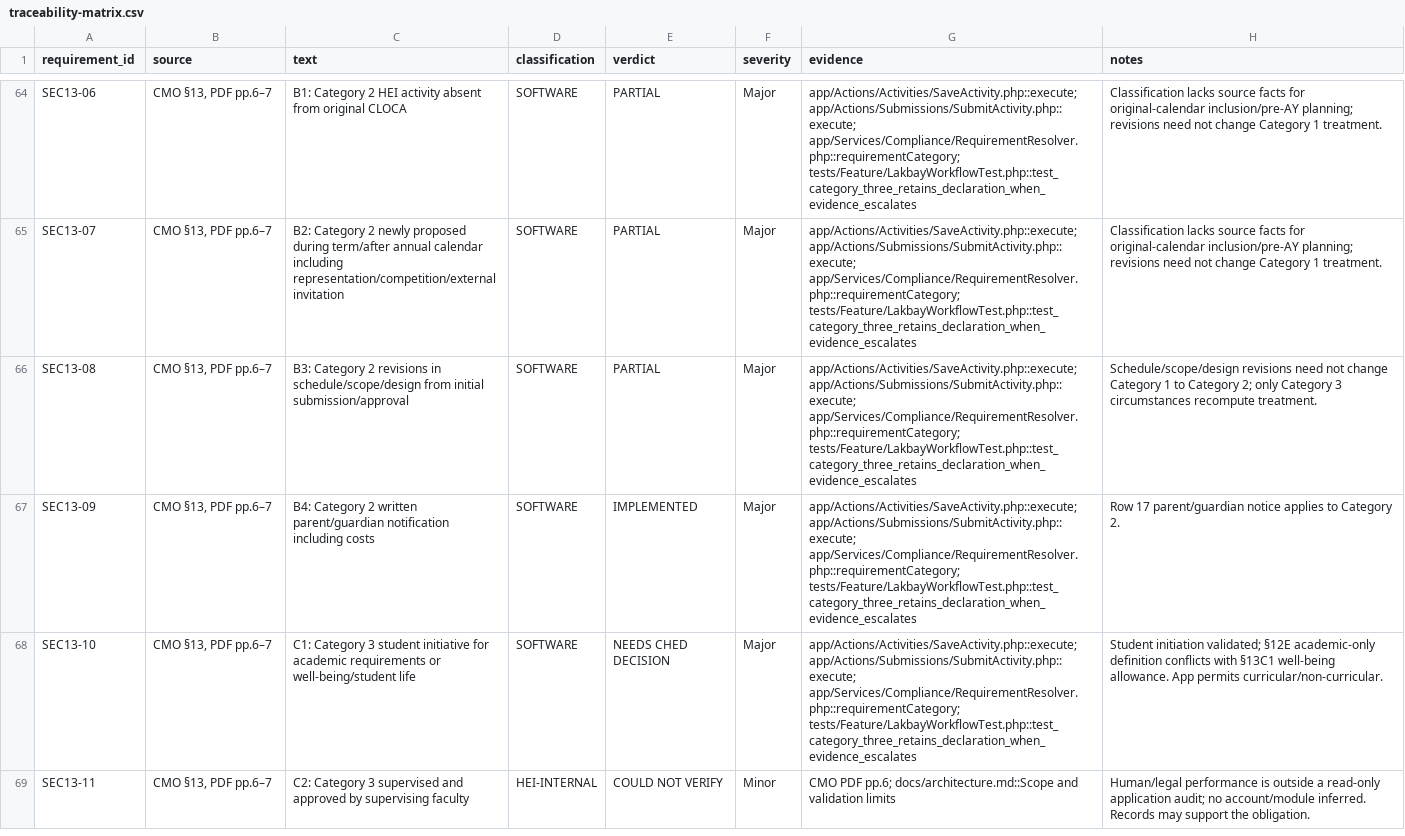
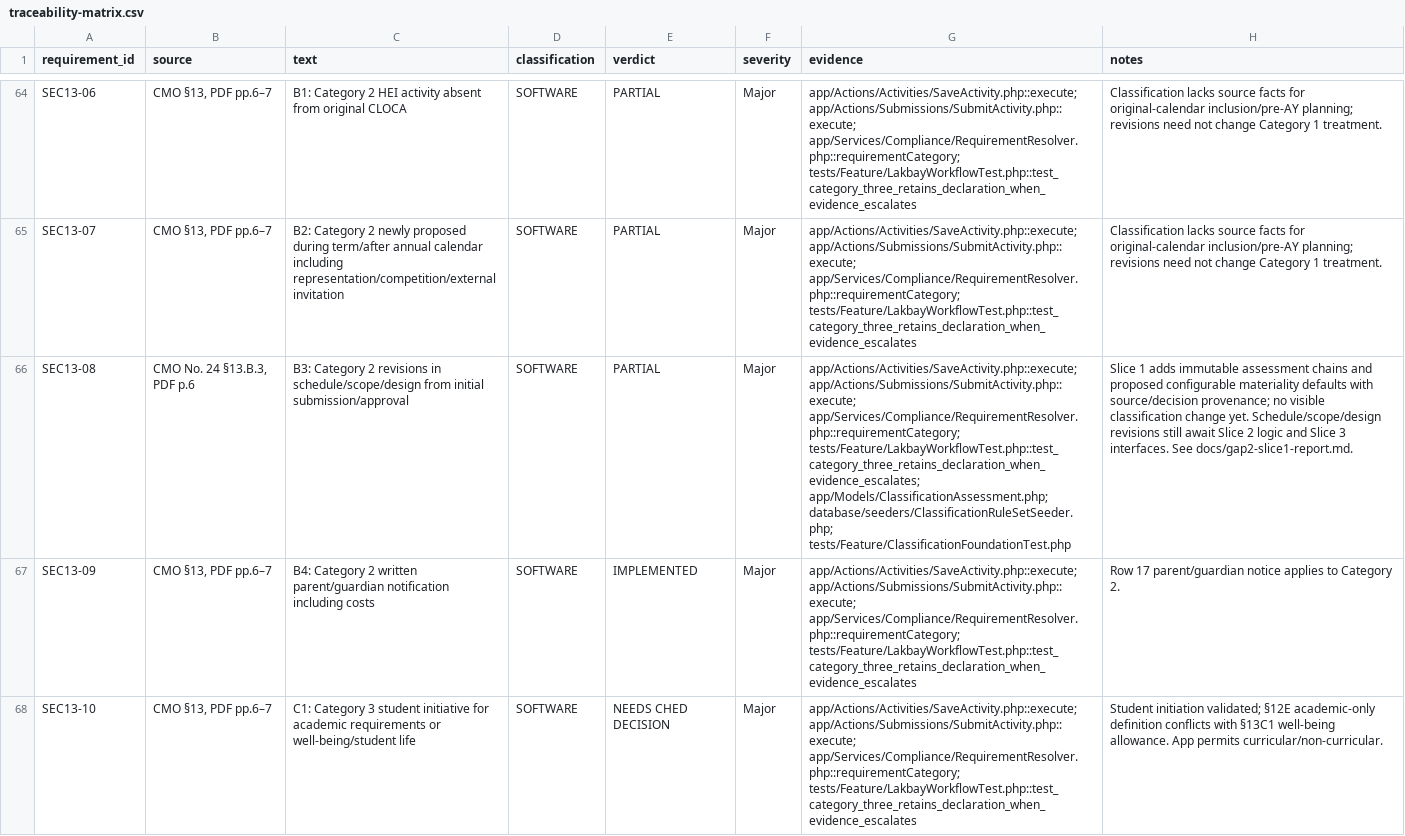
Before and after one commit to itsmeches/LAKBAY, a CSV file: docs/traceability-matrix.csv, drawn as a sheet; only a part is shown, gaps mark what is left out; the shorter side is filled out with more unchanged rows; the diff names each change by its address in the sheet, - before the commit and + after, or states it on an @@ line.

Commit message:
Add gap 2 slice 1 classification configuration and immutable history

```diff
--- a/docs/traceability-matrix.csv
+++ b/docs/traceability-matrix.csv
-B66 (source): CMO §13, PDF pp.6–7
+B66 (source): CMO No. 24 §13.B.3, PDF p.6
-G66 (evidence): …app/Actions/Submissions/SubmitActivity.php::execute; app/Services/Compliance/RequirementResolver.php::requirementCategory; tests/Feature/LakbayWorkflowTest.php::test_category_three_retains_declaration_when_evidence_escalates
+G66 (evidence): …app/Actions/Submissions/SubmitActivity.php::execute; app/Services/Compliance/RequirementResolver.php::requirementCategory; tests/Feature/LakbayWorkflowTest.php::test_category_three_retains_declaration_when_evidence_escalates; app/Models/ClassificationAssessment.php; database/seeders/ClassificationRuleSetSeeder.php; tests/Feature/ClassificationFoundationTest.php
-H66 (notes): Schedule/scope/design revisions need not change Category 1 to Category 2; only Category 3 circumstances recompute treatment.
+H66 (notes): Slice 1 adds immutable assessment chains and proposed configurable materiality defaults with source/decision provenance; no visible classification change yet. Schedule/scope/design revisions still await Slice 2 logic and Slice 3 interfaces. See docs/gap2-slice1-report.md.
```
Also changed, not shown: 16 other files.
